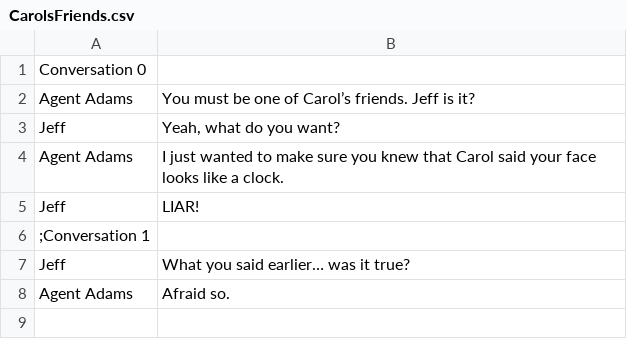
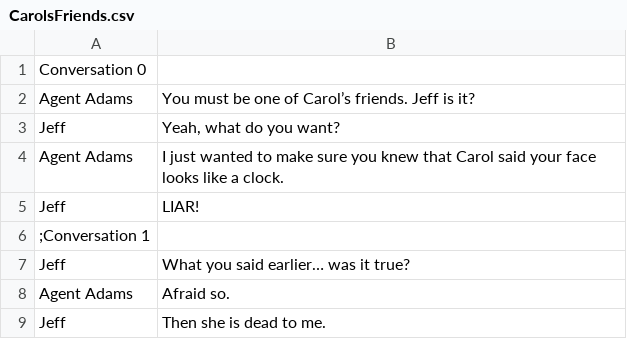
Before and after one commit to WickerPrison/Arcanacide, a CSV file: Assets/Resources/CSV/CarolsFriends.csv, drawn as a sheet.

Commit message:
finished Jeff

```diff
--- a/Assets/Resources/CSV/CarolsFriends.csv
+++ b/Assets/Resources/CSV/CarolsFriends.csv
@@ -8 +8,2 @@ Jeff|What you said earlier… was it true?
 Agent Adams|Afraid so.
+Jeff|Then she is dead to me.
```
Also changed, not shown: 13 other files.
